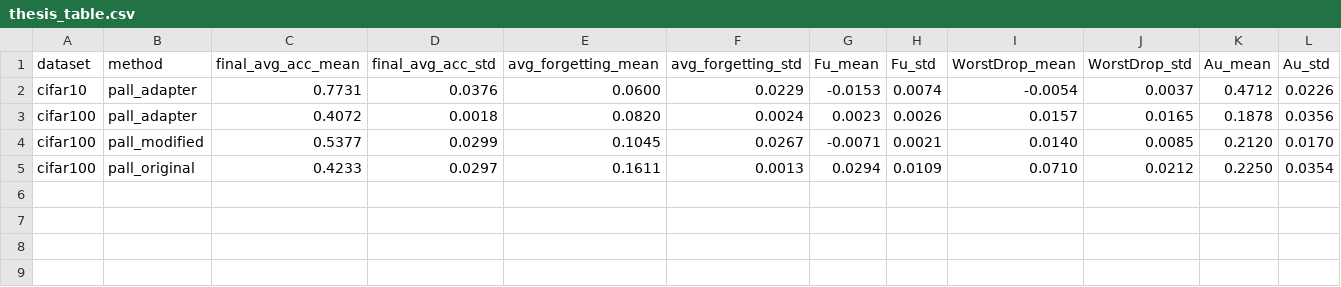
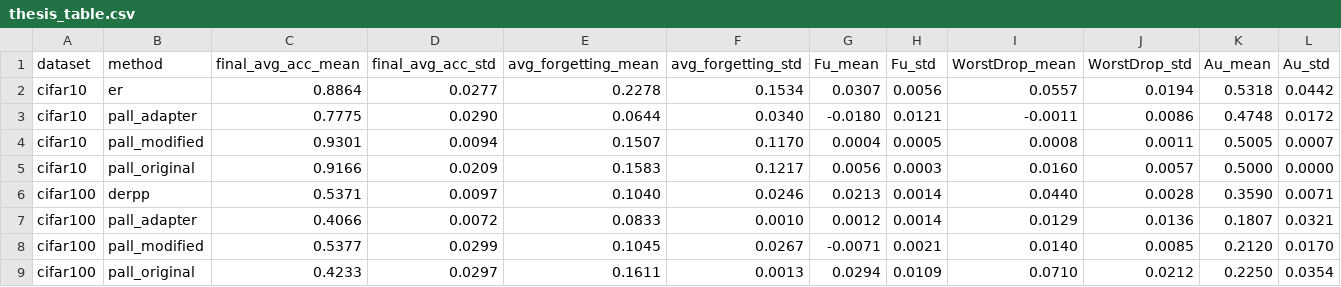
Before and after one commit to Fatemerjn/EPALL, a CSV file: results/thesis/thesis_table.csv, drawn as a sheet; only a part is shown; removed rows and columns are numbered as before the commit, all else as after; rows hold the shown columns only; the diff names each change by its address in the sheet, - before the commit and + after, or states it on an @@ line.

```diff
--- a/results/thesis/thesis_table.csv
+++ b/results/thesis/thesis_table.csv
-row 2: cifar10 | pall_adapter | 0.7731 | 0.0376 | 0.0600 | 0.0229 | -0.0153 | 0.0074 | -0.0054 | 0.0037 | 0.4712 | 0.0226
-row 3: cifar100 | pall_adapter | 0.4072 | 0.0018 | 0.0820 | 0.0024 | 0.0023 | 0.0026 | 0.0157 | 0.0165 | 0.1878 | 0.0356
+row 2: cifar10 | er | 0.8864 | 0.0277 | 0.2278 | 0.1534 | 0.0307 | 0.0056 | 0.0557 | 0.0194 | 0.5318 | 0.0442
+row 3: cifar10 | pall_adapter | 0.7775 | 0.0290 | 0.0644 | 0.0340 | -0.0180 | 0.0121 | -0.0011 | 0.0086 | 0.4748 | 0.0172
+row 4: cifar10 | pall_modified | 0.9301 | 0.0094 | 0.1507 | 0.1170 | 0.0004 | 0.0005 | 0.0008 | 0.0011 | 0.5005 | 0.0007
+row 5: cifar10 | pall_original | 0.9166 | 0.0209 | 0.1583 | 0.1217 | 0.0056 | 0.0003 | 0.0160 | 0.0057 | 0.5000 | 0.0000
+row 6: cifar100 | derpp | 0.5371 | 0.0097 | 0.1040 | 0.0246 | 0.0213 | 0.0014 | 0.0440 | 0.0028 | 0.3590 | 0.0071
+row 7: cifar100 | pall_adapter | 0.4066 | 0.0072 | 0.0833 | 0.0010 | 0.0012 | 0.0014 | 0.0129 | 0.0136 | 0.1807 | 0.0321
```
Also changed, not shown: results/thesis/thesis_table_detailed.csv, 5 other files.
